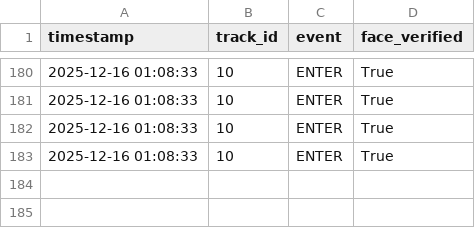
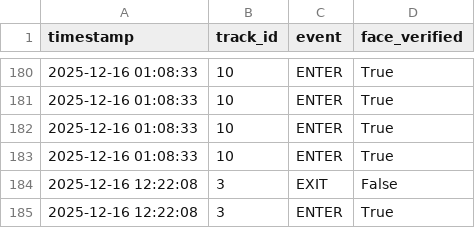
Before and after one commit to Kavindu0001/FaceReID_Project, a CSV file: passenger_log.csv, drawn as a sheet; only a part is shown, gaps mark what is left out.

Commit message:
Fix entry/exit logic with state-based tracking and debug logs

```diff
--- a/passenger_log.csv
+++ b/passenger_log.csv
@@ -183 +183,3 @@ timestamp,track_id,event,face_verified
 2025-12-16 01:08:33,10,ENTER,True
+2025-12-16 12:22:08,3,EXIT,False
+2025-12-16 12:22:08,3,ENTER,True
```
Also changed, not shown: 2 other files.
